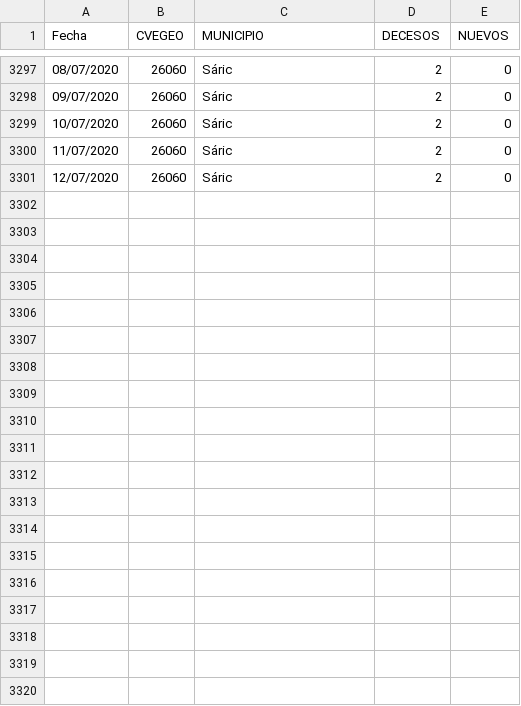
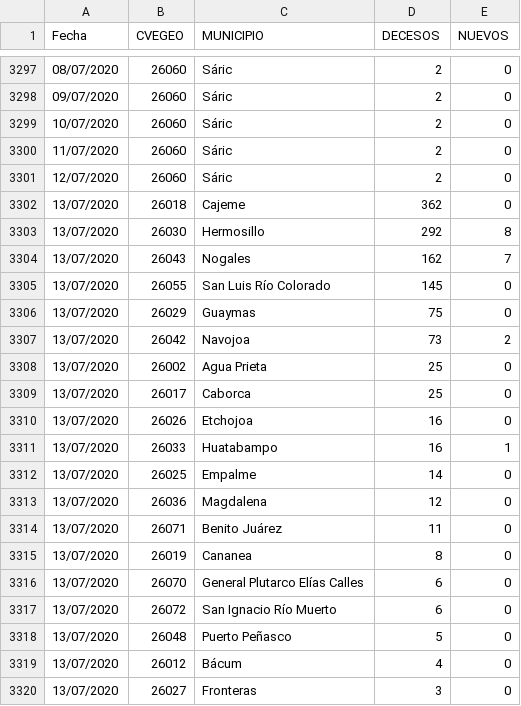
Before and after one commit to dogomoreno/Covid19-Sonora-Municipios, a CSV file: Decesosdiarios.csv, drawn as a sheet; only a part is shown, gaps mark what is left out; the diff covers the shown part only.

```diff
--- a/Decesosdiarios.csv
+++ b/Decesosdiarios.csv
@@ -3301 +3301,20 @@ Fecha,CVEGEO,MUNICIPIO,DECESOS,NUEVOS
 12/07/2020,26060,Sáric,2,0
+13/07/2020,26018,Cajeme,362,0
+13/07/2020,26030,Hermosillo,292,8
+13/07/2020,26043,Nogales,162,7
+13/07/2020,26055,San Luis Río Colorado,145,0
+13/07/2020,26029,Guaymas,75,0
+13/07/2020,26042,Navojoa,73,2
+13/07/2020,26002,Agua Prieta,25,0
+13/07/2020,26017,Caborca,25,0
+13/07/2020,26026,Etchojoa,16,0
+13/07/2020,26033,Huatabampo,16,1
+13/07/2020,26025,Empalme,14,0
+13/07/2020,26036,Magdalena,12,0
+13/07/2020,26071,Benito Juárez,11,0
+13/07/2020,26019,Cananea,8,0
+13/07/2020,26070,General Plutarco Elías Calles,6,0
+13/07/2020,26072,San Ignacio Río Muerto,6,0
+13/07/2020,26048,Puerto Peñasco,5,0
+13/07/2020,26012,Bácum,4,0
+13/07/2020,26027,Fronteras,3,0
```
Also changed, not shown: 14 added rows elsewhere in this file, Casosdiarios.csv, Indicadores-Municipios-Sonora.csv, 2 other files.
